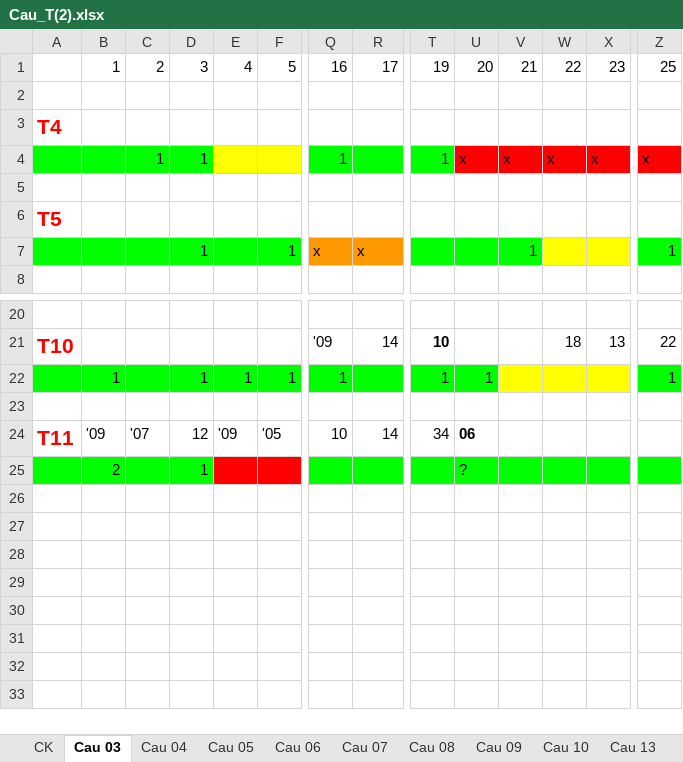
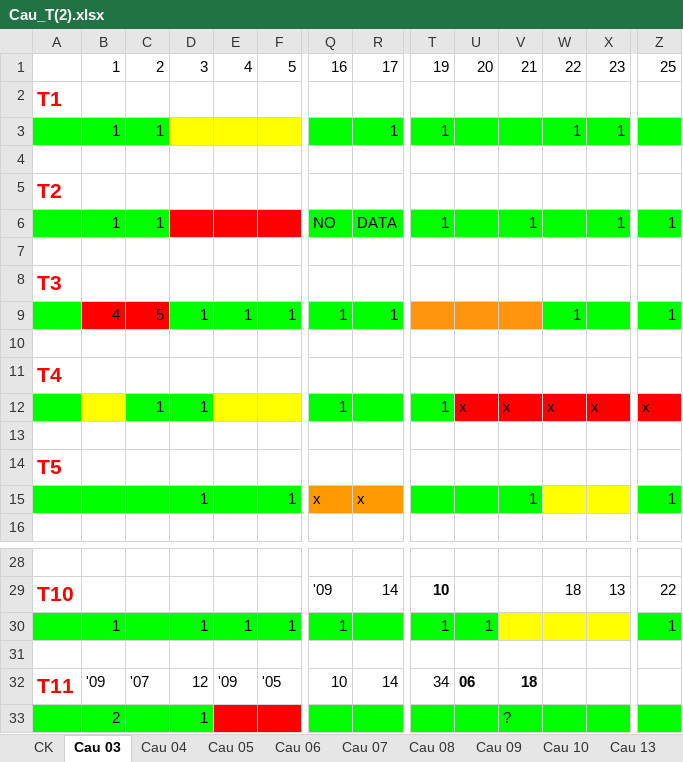
Before and after one commit to nampq/science, an Excel workbook: MakeMoney/Input/Thong_Ke/documents-export-2013-11-20/Cau_T(2).xlsx, sheet Cau 03, drawn as a sheet; only a part is shown, gaps mark what is left out; values as stored, in another font and other column widths than the file's, no borders; addresses are those after the commit; rows hold the shown columns only; the diff names each change by its address in the sheet, - before the commit and + after, or states it on an @@ line.

```diff
--- a/MakeMoney/Input/Thong_Ke/documents-export-2013-11-20/Cau_T(2).xlsx (sheet Cau 03)
+++ b/MakeMoney/Input/Thong_Ke/documents-export-2013-11-20/Cau_T(2).xlsx (sheet Cau 03)
+row 2: T1
+row 3:  | 1 | 1 |  |  |  |  | 1 | 1 |  |  | 1 | 1
+row 4: (empty)
+row 5: T2
+row 6:  | 1 | 1 |  |  |  | NO | DATA | 1 |  | 1 |  | 1 | 1
+row 7: (empty)
+row 8: T3
+row 9:  | 4 | 5 | 1 | 1 | 1 | 1 | 1 |  |  |  | 1 |  | 1
-B12 fill: #00FF00
+B12 fill: #FFFF00
-V32: (empty)
+V32: 18
-U33: ?
+U33: (empty)
-V33: (empty)
+V33: ?
```
Also changed, not shown: sheet Cau 07, sheet Cau 04, sheet Cau 08, sheet Cau 09, sheet Cau 06, sheet Cau 10, 3 more sheets, MakeMoney/Input/Thong_Ke/documents-export-2013-11-20/RATE 2013.xlsx.
